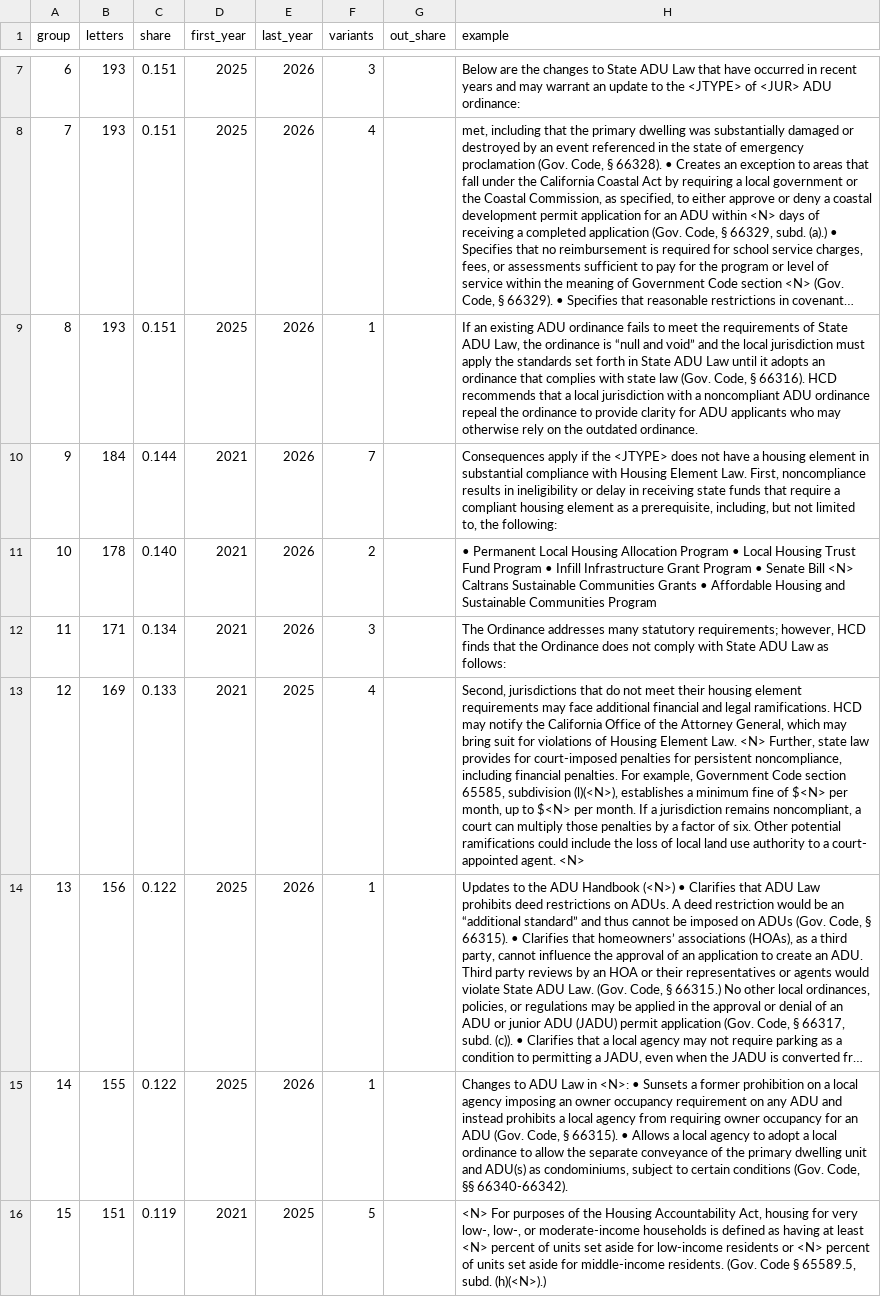
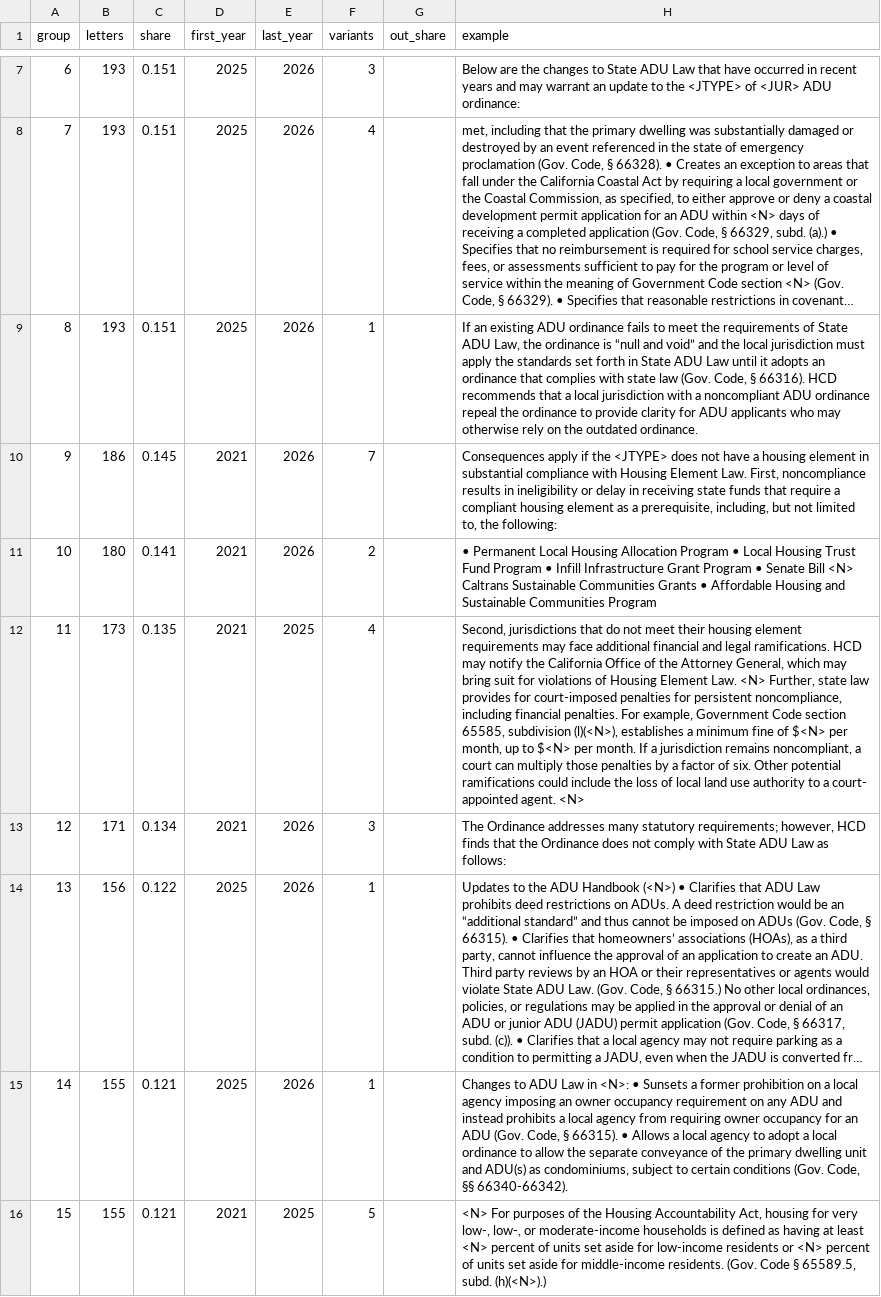
Before and after one commit to betterleg/hcd-letters, a CSV file: hau/patterns.csv, drawn as a sheet; only a part is shown, gaps mark what is left out; long unchanged cells end in …; removed rows and columns are numbered as before the commit, all else as after; the diff covers the shown part only; the diff names each change by its address in the sheet, - before the commit and + after, or states it on an @@ line.

```diff
--- a/hau/patterns.csv
+++ b/hau/patterns.csv
-B10 (letters): 184
+B10 (letters): 186
-C10 (share): 0.144
+C10 (share): 0.145
-B11 (letters): 178
+B11 (letters): 180
-C11 (share): 0.140
+C11 (share): 0.141
+row 12: 11 | 173 | 0.135 | 2021 | 2025 | 4 |  | Second, jurisdictions that do not meet their housing element requirements may face additional financial and legal ramifications. HCD may notify the California Office of the Attorney General, which may bring suit for violations of Housing Element Law. <N> Further, state law provides for court-imposed penalties for persistent noncompliance, including financial penalties. For example, Government Code section 65585, subdivision (l)(<N>), establishes a minimum fine of $<N> per month, up to $<N> per month. If a jurisdiction remains noncompliant, a court can multiply those penalties by a factor of six. Other potential ramifications could include the loss of local land use authority to a court- appointed agent. <N>
@@ column A (group) renumbered between rows 13 and 61 @@
-row 13: 12 | 169 | 0.133 | 2021 | 2025 | 4 |  | Second, jurisdictions that do not meet their housing element requirements may face additional financial and legal ramifications. HCD may notify the California Office of the Attorney General, which may bring suit for violations of Housing Element Law. <N> Further, state law provides for court-imposed penalties for persistent noncompliance, including financial penalties. For example, Government Code section 65585, subdivision (l)(<N>), establishes a minimum fine of $<N> per month, up to $<N> per month. If a jurisdiction remains noncompliant, a court can multiply those penalties by a factor of six. Other potential ramifications could include the loss of local land use authority to a court- appointed agent. <N>
-C15 (share): 0.122
+C15 (share): 0.121
-B16 (letters): 151
+B16 (letters): 155
-C16 (share): 0.119
+C16 (share): 0.121
```
Also changed, not shown: 3 added rows, 2 removed rows and 31 edited cells elsewhere in this file, hau/hau_letters.csv, hau/letters_index.csv, 28 other files.
